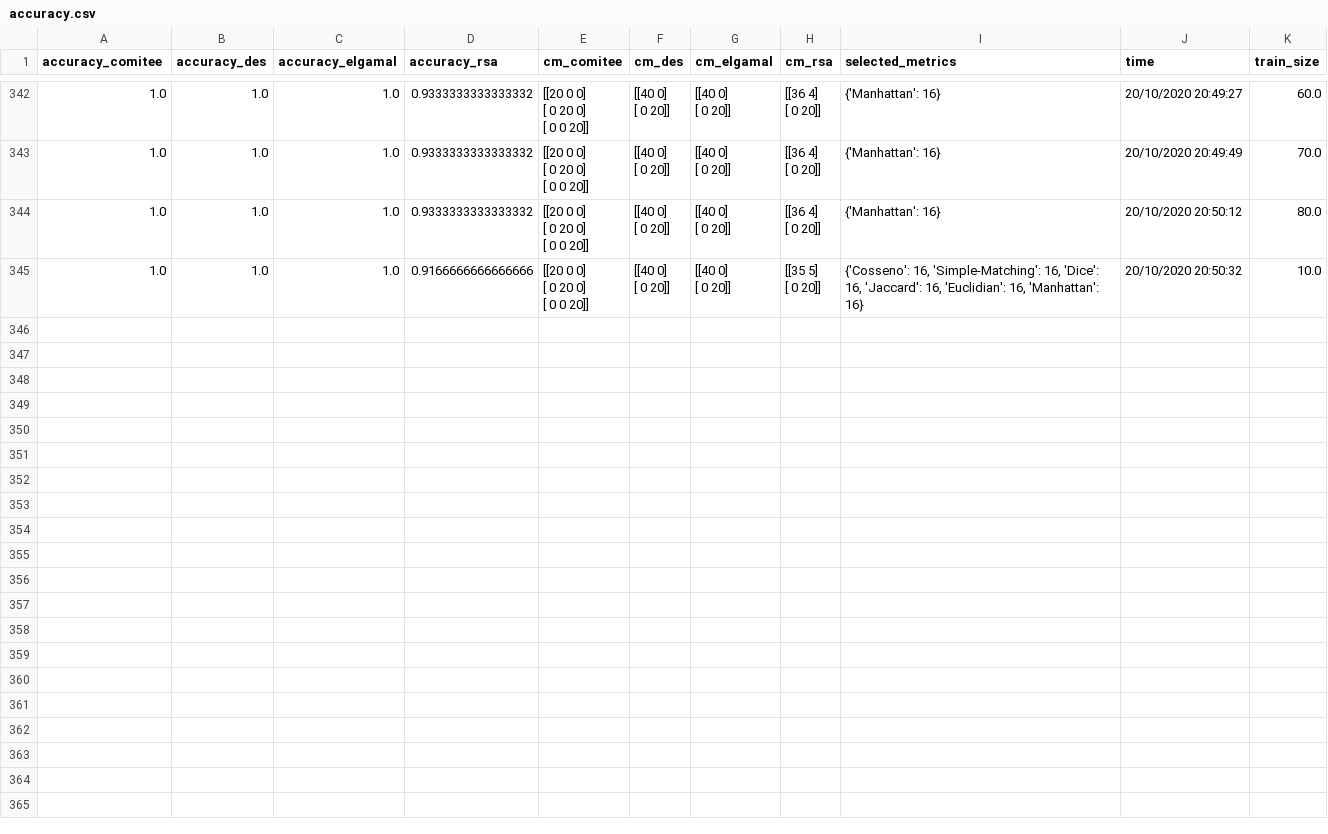
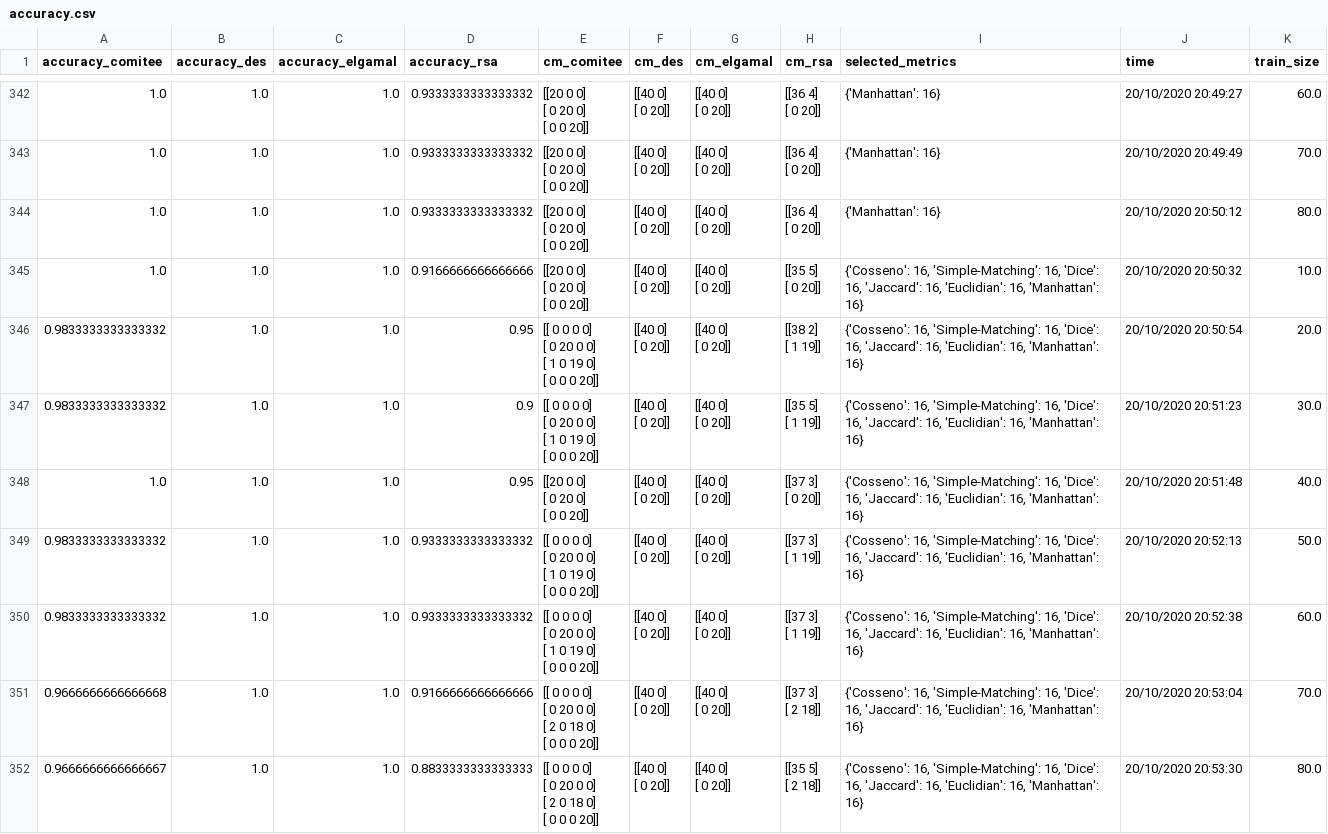
Before and after one commit to gabrieldilly/pfc-ml-crypto, a CSV file: accuracy.csv, drawn as a sheet; only a part is shown, gaps mark what is left out.

Commit message:
Accuracy

```diff
--- a/accuracy.csv
+++ b/accuracy.csv
@@ -1941 +1941,49 @@ accuracy_comitee;accuracy_des;accuracy_elgamal;accuracy_rsa;cm_comitee;cm_des;cm
  [ 0 20]]";{'Cosseno': 16, 'Simple-Matching': 16, 'Dice': 16, 'Jaccard': 16, 'Euclidian': 16, 'Manhattan': 16};20/10/2020 20:50:32;10.0
+0.9833333333333332;1.0;1.0;0.95;"[[ 0  0  0  0]
+ [ 0 20  0  0]
+ [ 1  0 19  0]
+ [ 0  0  0 20]]";"[[40  0]
+ [ 0 20]]";"[[40  0]
+ [ 0 20]]";"[[38  2]
+ [ 1 19]]";{'Cosseno': 16, 'Simple-Matching': 16, 'Dice': 16, 'Jaccard': 16, 'Euclidian': 16, 'Manhattan': 16};20/10/2020 20:50:54;20.0
+0.9833333333333332;1.0;1.0;0.9;"[[ 0  0  0  0]
+ [ 0 20  0  0]
+ [ 1  0 19  0]
+ [ 0  0  0 20]]";"[[40  0]
+ [ 0 20]]";"[[40  0]
+ [ 0 20]]";"[[35  5]
+ [ 1 19]]";{'Cosseno': 16, 'Simple-Matching': 16, 'Dice': 16, 'Jaccard': 16, 'Euclidian': 16, 'Manhattan': 16};20/10/2020 20:51:23;30.0
+1.0;1.0;1.0;0.95;"[[20  0  0]
+ [ 0 20  0]
+ [ 0  0 20]]";"[[40  0]
+ [ 0 20]]";"[[40  0]
+ [ 0 20]]";"[[37  3]
+ [ 0 20]]";{'Cosseno': 16, 'Simple-Matching': 16, 'Dice': 16, 'Jaccard': 16, 'Euclidian': 16, 'Manhattan': 16};20/10/2020 20:51:48;40.0
+0.9833333333333332;1.0;1.0;0.9333333333333332;"[[ 0  0  0  0]
+ [ 0 20  0  0]
+ [ 1  0 19  0]
+ [ 0  0  0 20]]";"[[40  0]
+ [ 0 20]]";"[[40  0]
+ [ 0 20]]";"[[37  3]
+ [ 1 19]]";{'Cosseno': 16, 'Simple-Matching': 16, 'Dice': 16, 'Jaccard': 16, 'Euclidian': 16, 'Manhattan': 16};20/10/2020 20:52:13;50.0
+0.9833333333333332;1.0;1.0;0.9333333333333332;"[[ 0  0  0  0]
+ [ 0 20  0  0]
+ [ 1  0 19  0]
+ [ 0  0  0 20]]";"[[40  0]
+ [ 0 20]]";"[[40  0]
+ [ 0 20]]";"[[37  3]
+ [ 1 19]]";{'Cosseno': 16, 'Simple-Matching': 16, 'Dice': 16, 'Jaccard': 16, 'Euclidian': 16, 'Manhattan': 16};20/10/2020 20:52:38;60.0
+0.9666666666666668;1.0;1.0;0.9166666666666666;"[[ 0  0  0  0]
+ [ 0 20  0  0]
+ [ 2  0 18  0]
+ [ 0  0  0 20]]";"[[40  0]
+ [ 0 20]]";"[[40  0]
+ [ 0 20]]";"[[37  3]
+ [ 2 18]]";{'Cosseno': 16, 'Simple-Matching': 16, 'Dice': 16, 'Jaccard': 16, 'Euclidian': 16, 'Manhattan': 16};20/10/2020 20:53:04;70.0
+0.9666666666666667;1.0;1.0;0.8833333333333333;"[[ 0  0  0  0]
+ [ 0 20  0  0]
+ [ 2  0 18  0]
+ [ 0  0  0 20]]";"[[40  0]
+ [ 0 20]]";"[[40  0]
+ [ 0 20]]";"[[35  5]
+ [ 2 18]]";{'Cosseno': 16, 'Simple-Matching': 16, 'Dice': 16, 'Jaccard': 16, 'Euclidian': 16, 'Manhattan': 16};20/10/2020 20:53:30;80.0
```
